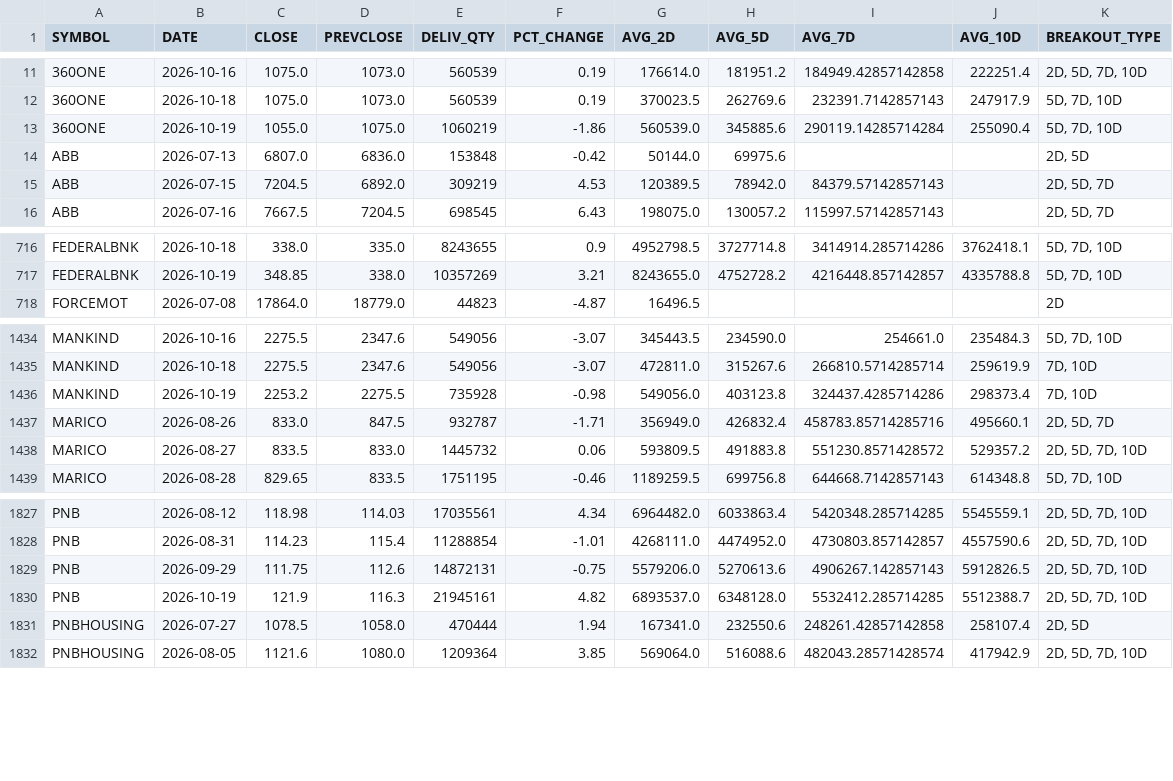
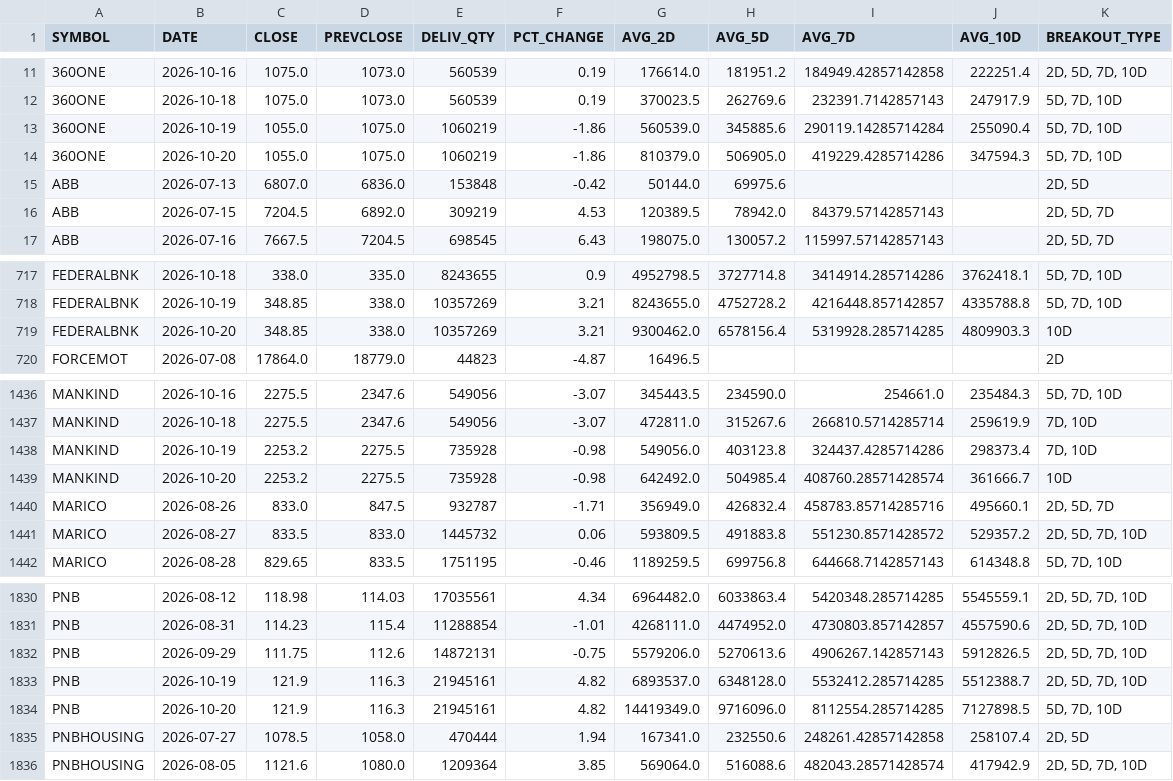
Before and after one commit to ps3sep1995-collab/DelivQty-Analysis, a CSV file: data/processed/volume_breakout_scan.csv, drawn as a sheet; only a part is shown, gaps mark what is left out; the diff names each change by its address in the sheet, - before the commit and + after, or states it on an @@ line.

```diff
--- a/data/processed/volume_breakout_scan.csv
+++ b/data/processed/volume_breakout_scan.csv
+row 14: 360ONE | 2026-10-20 | 1055.0 | 1075.0 | 1060219 | -1.86 | 810379.0 | 506905.0 | 419229.4285714286 | 347594.3 | 5D, 7D, 10D
+row 719: FEDERALBNK | 2026-10-20 | 348.85 | 338.0 | 10357269 | 3.21 | 9300462.0 | 6578156.4 | 5319928.285714285 | 4809903.3 | 10D
+row 1439: MANKIND | 2026-10-20 | 2253.2 | 2275.5 | 735928 | -0.98 | 642492.0 | 504985.4 | 408760.28571428574 | 361666.7 | 10D
+row 1834: PNB | 2026-10-20 | 121.9 | 116.3 | 21945161 | 4.82 | 14419349.0 | 9716096.0 | 8112554.285714285 | 7127898.5 | 5D, 7D, 10D
```
Also changed, not shown: 2 other files.
